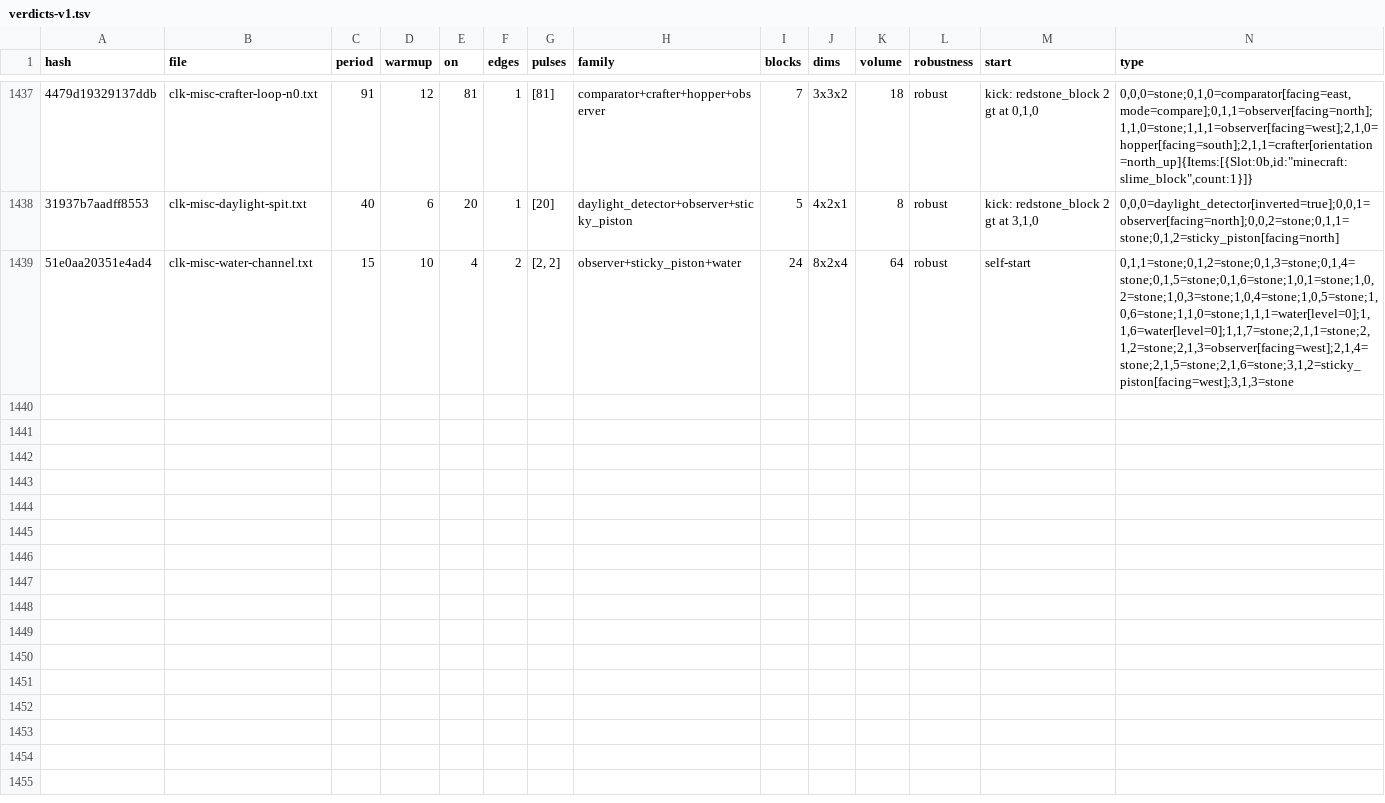
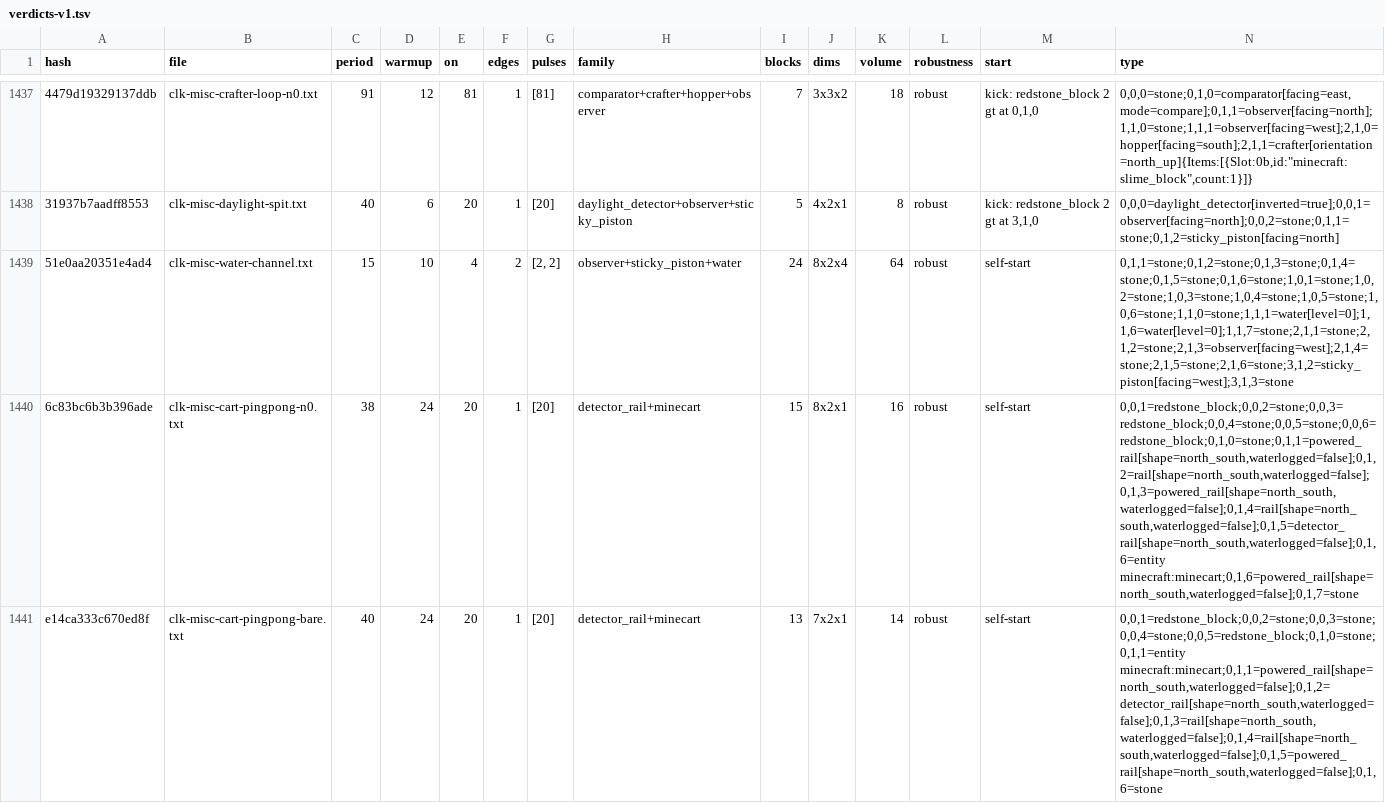
Before and after one commit to vjeux/minecraft-tas, a TSV file: designs/clocks/archive/verdicts-v1.tsv, drawn as a sheet; only a part is shown, gaps mark what is left out; rows hold the shown columns only; the diff names each change by its address in the sheet, - before the commit and + after, or states it on an @@ line.

```diff
--- a/designs/clocks/archive/verdicts-v1.tsv
+++ b/designs/clocks/archive/verdicts-v1.tsv
+row 1440: 6c83bc6b3b396ade | clk-misc-cart-pingpong-n0.txt | 38 | 24 | 20 | 1 | [20] | detector_rail+minecart | 15 | 8x2x1 | 16 | robust | self-start | 0,0,1=redstone_block;0,0,2=stone;0,0,3=redstone_block;0,0,4=stone;0,0,5=stone;0,0,6=redstone_block;0,1,0=stone;0,1,1=powered_rail[shape=north_south,waterlogged=false];0,1,2=rail[shape=north_south,waterlogged=false];0,1,3=powered_rail[shape=north_south,waterlogged=false];0,1,4=rail[shape=north_south,waterlogged=false];0,1,5=detector_rail[shape=north_south,waterlogged=false];0,1,6=entity minecraft:minecart;0,1,6=powered_rail[shape=north_south,waterlogged=false];0,1,7=stone
+row 1441: e14ca333c670ed8f | clk-misc-cart-pingpong-bare.txt | 40 | 24 | 20 | 1 | [20] | detector_rail+minecart | 13 | 7x2x1 | 14 | robust | self-start | 0,0,1=redstone_block;0,0,2=stone;0,0,3=stone;0,0,4=stone;0,0,5=redstone_block;0,1,0=stone;0,1,1=entity minecraft:minecart;0,1,1=powered_rail[shape=north_south,waterlogged=false];0,1,2=detector_rail[shape=north_south,waterlogged=false];0,1,3=rail[shape=north_south,waterlogged=false];0,1,4=rail[shape=north_south,waterlogged=false];0,1,5=powered_rail[shape=north_south,waterlogged=false];0,1,6=stone
```
Also changed, not shown: designs/clocks/archive/captions.tsv, designs/clocks/archive/extend.tsv, 4 other files.
